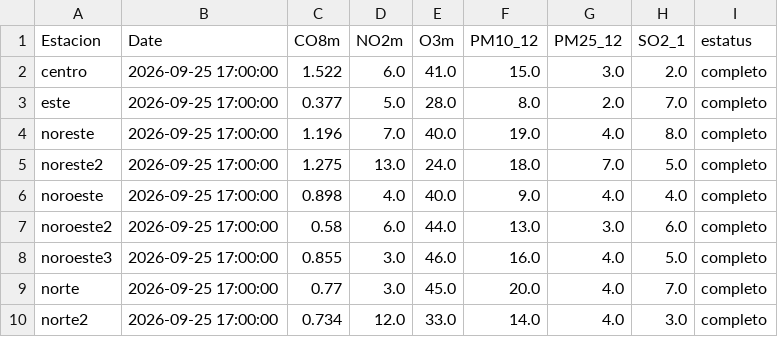
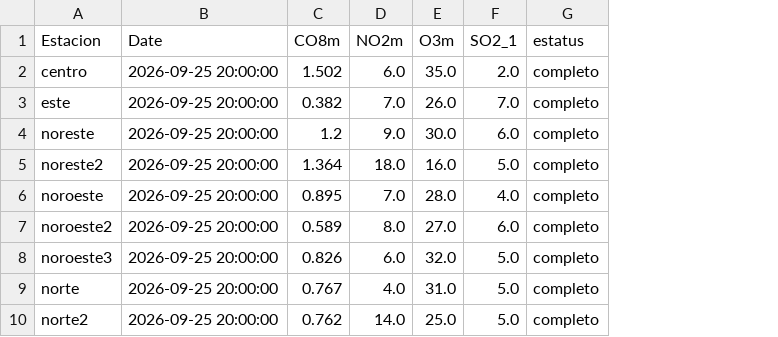
Before and after one commit to LuisRodarteC/AIRENL, a CSV file: aire_indice_api_ancho.csv, drawn as a sheet; only a part is shown; removed rows and columns are numbered as before the commit, all else as after; the diff covers the shown part only; the diff names each change by its address in the sheet, - before the commit and + after, or states it on an @@ line.

```diff
--- a/aire_indice_api_ancho.csv
+++ b/aire_indice_api_ancho.csv
-column F (PM10_12), rows 2-10: 15.0 | 8.0 | 19.0 | 18.0 | 9.0 | 13.0 | 16.0 | 20.0 | 14.0
-column G (PM25_12), rows 2-10: 3.0 | 2.0 | 4.0 | 7.0 | 4.0 | 3.0 | 4.0 | 4.0 | 4.0
-B2:B10 (Date): 2026-09-25 17:00:00
+B2:B10 (Date): 2026-09-25 20:00:00
-C2 (CO8m): 1.522
+C2 (CO8m): 1.502
-E2 (O3m): 41.0
+E2 (O3m): 35.0
-C3 (CO8m): 0.377
+C3 (CO8m): 0.382
-D3 (NO2m): 5.0
+D3 (NO2m): 7.0
-E3 (O3m): 28.0
+E3 (O3m): 26.0
-C4 (CO8m): 1.196
+C4 (CO8m): 1.2
-D4 (NO2m): 7.0
+D4 (NO2m): 9.0
-E4 (O3m): 40.0
+E4 (O3m): 30.0
-F4 (SO2_1): 8.0
+F4 (SO2_1): 6.0
-C5 (CO8m): 1.275
+C5 (CO8m): 1.364
-D5 (NO2m): 13.0
+D5 (NO2m): 18.0
-E5 (O3m): 24.0
+E5 (O3m): 16.0
-C6 (CO8m): 0.898
+C6 (CO8m): 0.895
-D6 (NO2m): 4.0
+D6 (NO2m): 7.0
-E6 (O3m): 40.0
+E6 (O3m): 28.0
-C7 (CO8m): 0.58
+C7 (CO8m): 0.589
-D7 (NO2m): 6.0
+D7 (NO2m): 8.0
-E7 (O3m): 44.0
+E7 (O3m): 27.0
-C8 (CO8m): 0.855
+C8 (CO8m): 0.826
-D8 (NO2m): 3.0
+D8 (NO2m): 6.0
-E8 (O3m): 46.0
+E8 (O3m): 32.0
-C9 (CO8m): 0.77
+C9 (CO8m): 0.767
-D9 (NO2m): 3.0
+D9 (NO2m): 4.0
-E9 (O3m): 45.0
+E9 (O3m): 31.0
-F9 (SO2_1): 7.0
+F9 (SO2_1): 5.0
-C10 (CO8m): 0.734
+C10 (CO8m): 0.762
-D10 (NO2m): 12.0
+D10 (NO2m): 14.0
-E10 (O3m): 33.0
+E10 (O3m): 25.0
-F10 (SO2_1): 3.0
+F10 (SO2_1): 5.0
```
Also changed, not shown: 30 edited cells elsewhere in this file, aire_monterrey.csv, 1 other file.
